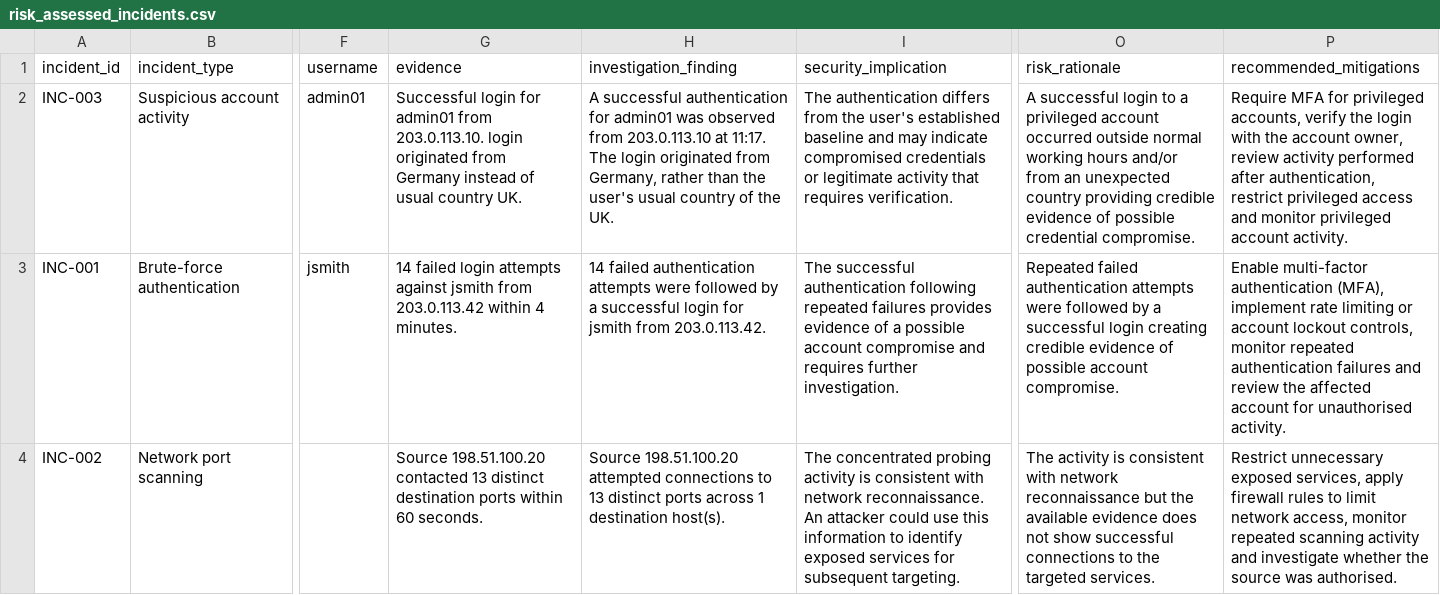
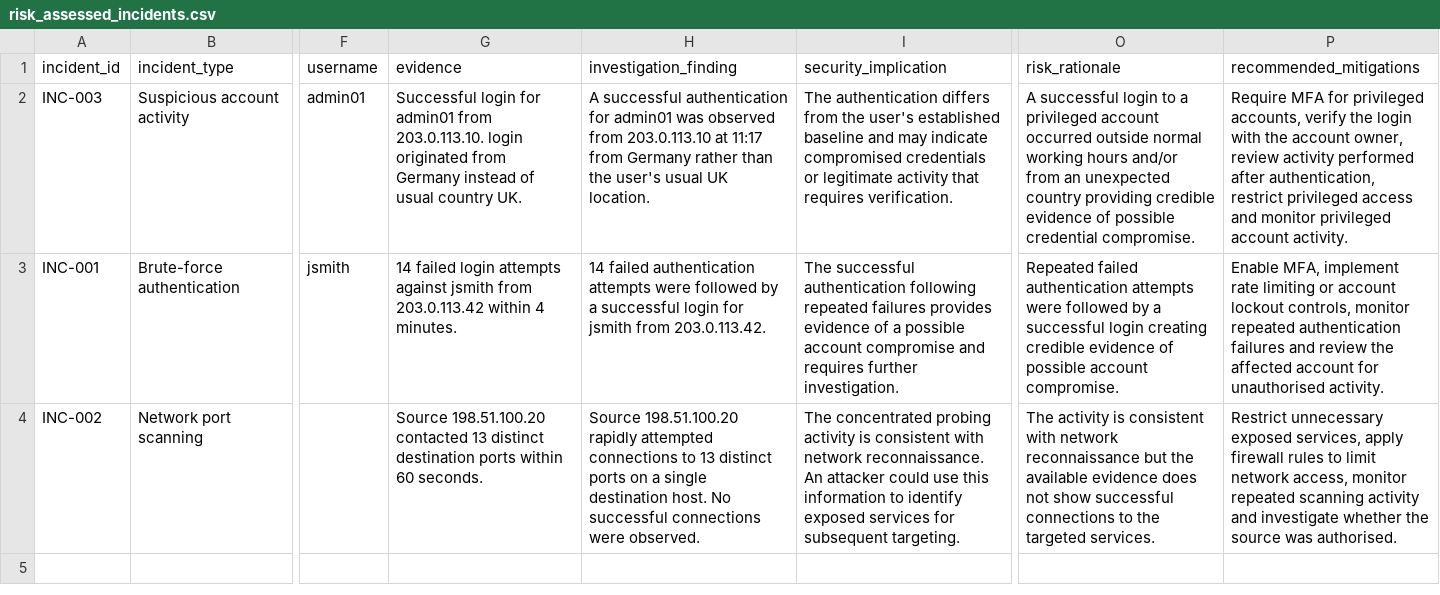
Before and after one commit to mikekent72/cybersecurity-incident-risk-analysis, a CSV file: output/risk_assessed_incidents.csv, drawn as a sheet; only a part is shown, gaps mark what is left out; the diff names each change by its address in the sheet, - before the commit and + after, or states it on an @@ line.

```diff
--- a/output/risk_assessed_incidents.csv
+++ b/output/risk_assessed_incidents.csv
-H2 (investigation_finding): …203.0.113.10 at 11:17. The login originated from Germany, rather than the user's usual country of the UK.
+H2 (investigation_finding): …203.0.113.10 at 11:17 from Germany rather than the user's usual UK location.
-P3 (recommended_mitigations): Enable multi-factor authentication (MFA), implement rate…
+P3 (recommended_mitigations): Enable MFA, implement rate…
-H4 (investigation_finding): Source 198.51.100.20 attempted connections to 13 distinct ports across 1 destination host(s).
+H4 (investigation_finding): Source 198.51.100.20 rapidly attempted connections to 13 distinct ports on a single destination host. No successful connections were observed.
```
Also changed, not shown: output/investigated_incidents.csv, 7 other files.
